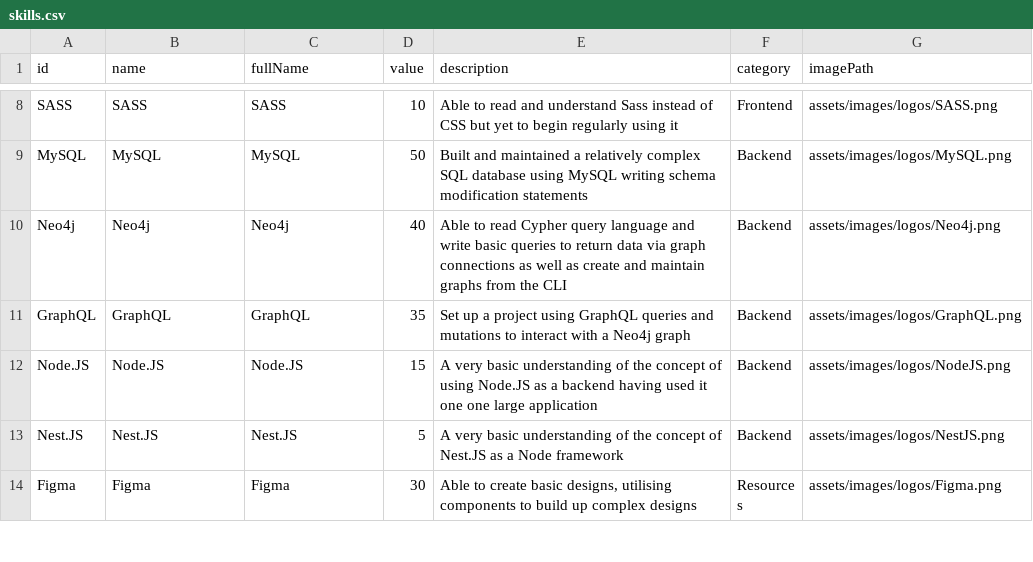
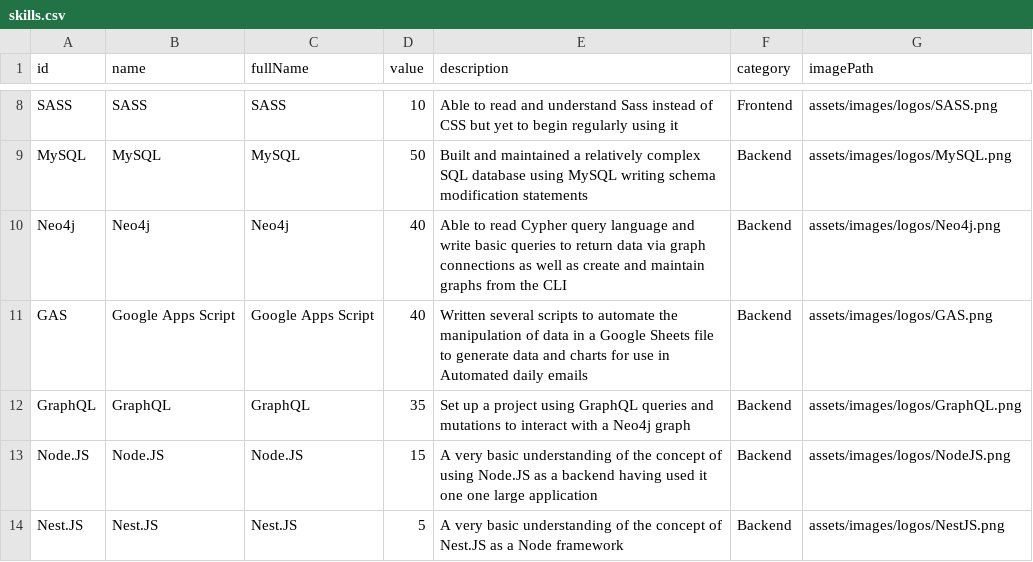
Before and after one commit to bangsluke/Portfolio, a CSV file: assets/data/skills.csv, drawn as a sheet; only a part is shown, gaps mark what is left out; the shorter side is filled out with more unchanged rows.

Commit message:
Added Google Apps Script as a skill

```diff
--- a/assets/data/skills.csv
+++ b/assets/data/skills.csv
@@ -10,2 +10,3 @@ MySQL,MySQL,MySQL,50,Built and maintained a relatively complex SQL database usin
 Neo4j,Neo4j,Neo4j,40,Able to read Cypher query language and write basic queries to return data via graph connections as well as create and maintain graphs from the CLI,Backend,assets/images/logos/Neo4j.png
+GAS,Google Apps Script,Google Apps Script,40,Written several scripts to automate the manipulation of data in a Google Sheets file to generate data and charts for use in Automated daily emails,Backend,assets/images/logos/GAS.png
 GraphQL,GraphQL,GraphQL,35,Set up a project using GraphQL queries and mutations to interact with a Neo4j graph,Backend,assets/images/logos/GraphQL.png
```
Also changed, not shown: 3 other files.
